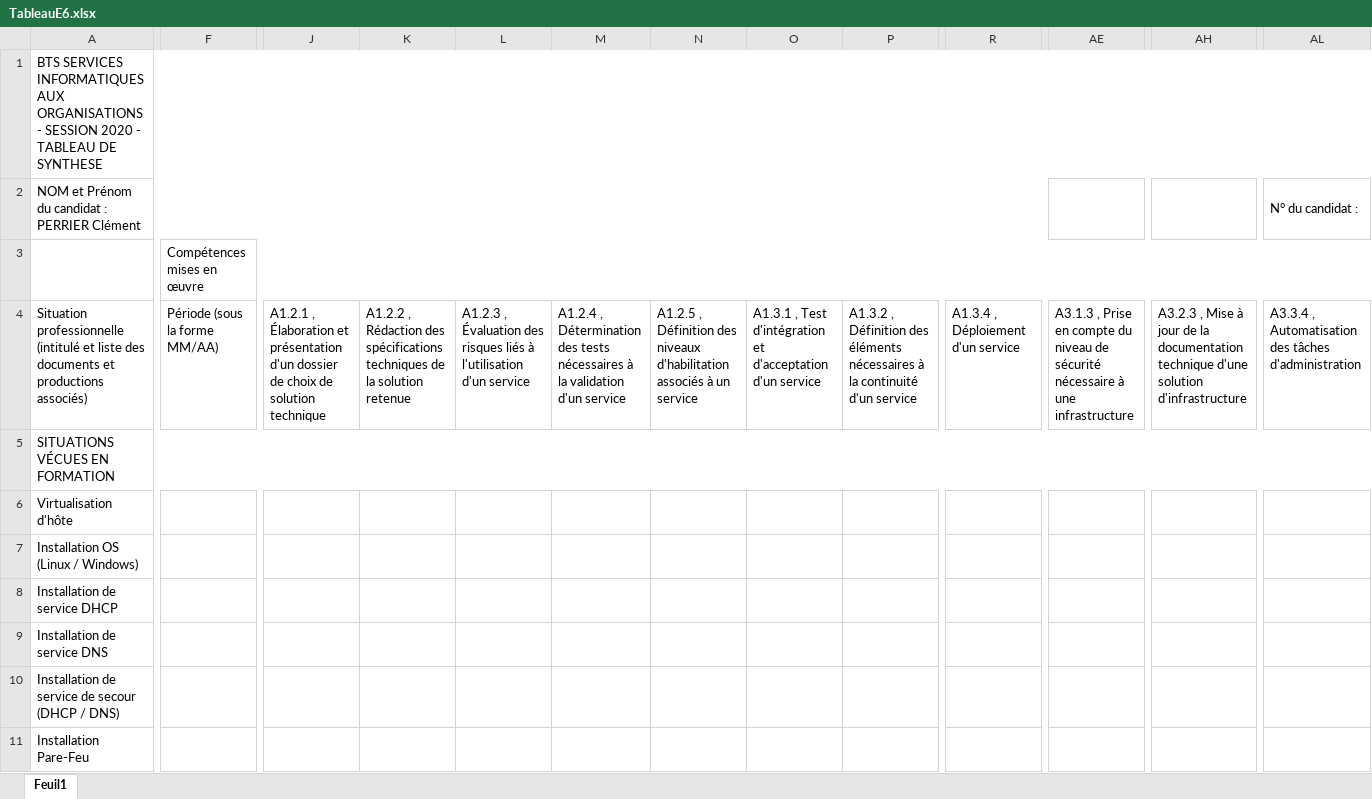
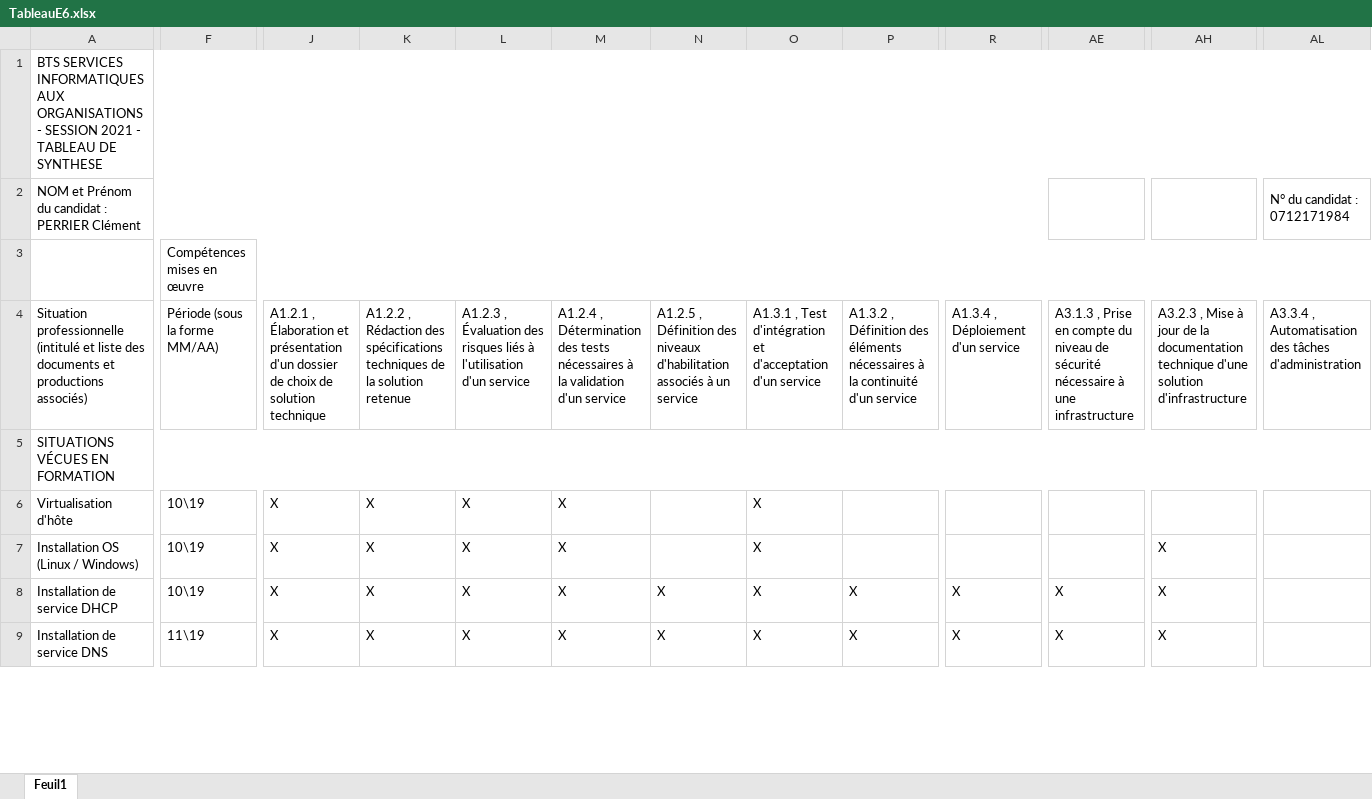
Before and after one commit to clemperrier73/portfolio, an Excel workbook: dl/TableauE6.xlsx, sheet Feuil1, drawn as a sheet; only a part is shown, gaps mark what is left out; values as stored, in another font and other column widths than the file's, no cell formats; removed rows and columns are numbered as before the commit, all else as after; rows hold the shown columns only; the diff covers the shown part only; the diff names each change by its address in the sheet, - before the commit and + after, or states it on an @@ line.

```diff
--- a/dl/TableauE6.xlsx (sheet Feuil1)
+++ b/dl/TableauE6.xlsx (sheet Feuil1)
-A1: …- SESSION 2020 - TABLEAU…
+A1: …- SESSION 2021 - TABLEAU…
-AL2: N° du candidat :
+AL2: N° du candidat : 0712171984
-F6:F8: (empty)
+F6:F8: 10\19
-J6:J9: (empty)
+J6:J9: X
-K6:K9: (empty)
+K6:K9: X
-L6:L9: (empty)
+L6:L9: X
-M6:M9: (empty)
+M6:M9: X
-O6:O9: (empty)
+O6:O9: X
-AH7:AH9: (empty)
+AH7:AH9: X
-N8:N9: (empty)
+N8:N9: X
-P8:P9: (empty)
+P8:P9: X
-R8:R9: (empty)
+R8:R9: X
-AE8:AE9: (empty)
+AE8:AE9: X
-F9: (empty)
+F9: 11\19
-row 10: Installation de service de secour (DHCP / DNS)
-row 11: Installation Pare-Feu
```
Also changed, not shown: 9 added rows, 16 removed rows and 135 edited cells elsewhere in this sheet, cell formats, 6 other files.
